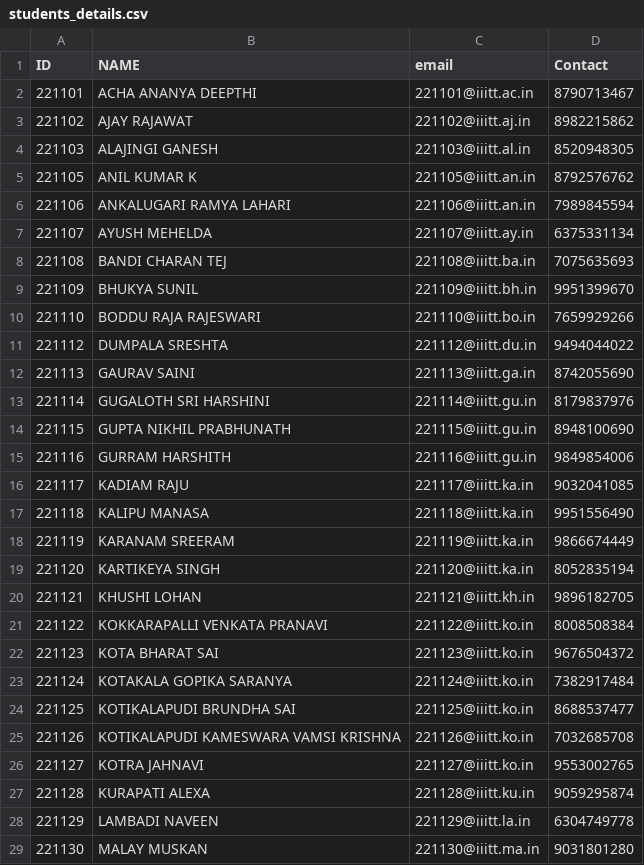
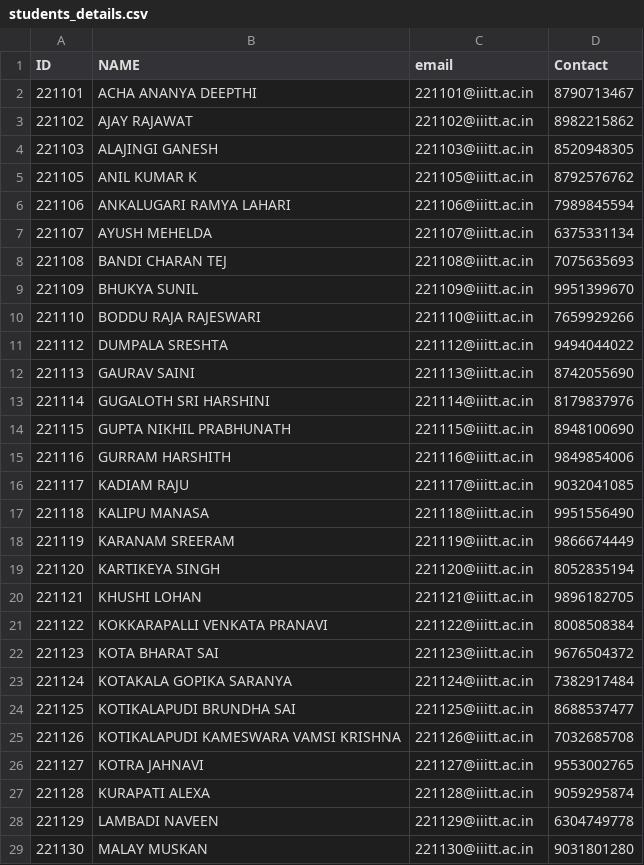
Before and after one commit to Priyanshu-Prime/Library-Management-System, a CSV file: students_details.csv, drawn as a sheet; only a part is shown; the diff covers the shown part only.

Commit message:
fix email domain

```diff
--- a/students_details.csv
+++ b/students_details.csv
@@ -2,28 +2,28 @@ ID,NAME,email,Contact
 221101,ACHA ANANYA DEEPTHI,221101@iiitt.ac.in,8790713467
-221102,AJAY RAJAWAT,221102@iiitt.aj.in,8982215862
-221103,ALAJINGI GANESH,221103@iiitt.al.in,8520948305
-221105,ANIL KUMAR K,221105@iiitt.an.in,8792576762
-221106,ANKALUGARI RAMYA LAHARI,221106@iiitt.an.in,7989845594
-221107,AYUSH MEHELDA,221107@iiitt.ay.in,6375331134
-221108,BANDI CHARAN TEJ,221108@iiitt.ba.in,7075635693
-221109,BHUKYA SUNIL,221109@iiitt.bh.in,9951399670
-221110,BODDU RAJA RAJESWARI,221110@iiitt.bo.in,7659929266
-221112,DUMPALA SRESHTA,221112@iiitt.du.in,9494044022
-221113,GAURAV SAINI,221113@iiitt.ga.in,8742055690
-221114,GUGALOTH SRI HARSHINI,221114@iiitt.gu.in,8179837976
-221115,GUPTA NIKHIL PRABHUNATH,221115@iiitt.gu.in,8948100690
-221116,GURRAM HARSHITH,221116@iiitt.gu.in,9849854006
-221117,KADIAM RAJU,221117@iiitt.ka.in,9032041085
-221118,KALIPU MANASA,221118@iiitt.ka.in,9951556490
-221119,KARANAM SREERAM,221119@iiitt.ka.in,9866674449
-221120,KARTIKEYA SINGH,221120@iiitt.ka.in,8052835194
-221121,KHUSHI LOHAN,221121@iiitt.kh.in,9896182705
-221122,KOKKARAPALLI VENKATA PRANAVI,221122@iiitt.ko.in,8008508384
-221123,KOTA BHARAT SAI,221123@iiitt.ko.in,9676504372
-221124,KOTAKALA GOPIKA SARANYA,221124@iiitt.ko.in,7382917484
-221125,KOTIKALAPUDI BRUNDHA SAI,221125@iiitt.ko.in,8688537477
-221126,KOTIKALAPUDI KAMESWARA VAMSI KRISHNA,221126@iiitt.ko.in,7032685708
-221127,KOTRA JAHNAVI,221127@iiitt.ko.in,9553002765
-221128,KURAPATI ALEXA,221128@iiitt.ku.in,9059295874
-221129,LAMBADI NAVEEN,221129@iiitt.la.in,6304749778
-221130,MALAY MUSKAN,221130@iiitt.ma.in,9031801280
+221102,AJAY RAJAWAT,221102@iiitt.ac.in,8982215862
+221103,ALAJINGI GANESH,221103@iiitt.ac.in,8520948305
+221105,ANIL KUMAR K,221105@iiitt.ac.in,8792576762
+221106,ANKALUGARI RAMYA LAHARI,221106@iiitt.ac.in,7989845594
+221107,AYUSH MEHELDA,221107@iiitt.ac.in,6375331134
+221108,BANDI CHARAN TEJ,221108@iiitt.ac.in,7075635693
+221109,BHUKYA SUNIL,221109@iiitt.ac.in,9951399670
+221110,BODDU RAJA RAJESWARI,221110@iiitt.ac.in,7659929266
+221112,DUMPALA SRESHTA,221112@iiitt.ac.in,9494044022
+221113,GAURAV SAINI,221113@iiitt.ac.in,8742055690
+221114,GUGALOTH SRI HARSHINI,221114@iiitt.ac.in,8179837976
+221115,GUPTA NIKHIL PRABHUNATH,221115@iiitt.ac.in,8948100690
+221116,GURRAM HARSHITH,221116@iiitt.ac.in,9849854006
+221117,KADIAM RAJU,221117@iiitt.ac.in,9032041085
+221118,KALIPU MANASA,221118@iiitt.ac.in,9951556490
+221119,KARANAM SREERAM,221119@iiitt.ac.in,9866674449
+221120,KARTIKEYA SINGH,221120@iiitt.ac.in,8052835194
+221121,KHUSHI LOHAN,221121@iiitt.ac.in,9896182705
+221122,KOKKARAPALLI VENKATA PRANAVI,221122@iiitt.ac.in,8008508384
+221123,KOTA BHARAT SAI,221123@iiitt.ac.in,9676504372
+221124,KOTAKALA GOPIKA SARANYA,221124@iiitt.ac.in,7382917484
+221125,KOTIKALAPUDI BRUNDHA SAI,221125@iiitt.ac.in,8688537477
+221126,KOTIKALAPUDI KAMESWARA VAMSI KRISHNA,221126@iiitt.ac.in,7032685708
+221127,KOTRA JAHNAVI,221127@iiitt.ac.in,9553002765
+221128,KURAPATI ALEXA,221128@iiitt.ac.in,9059295874
+221129,LAMBADI NAVEEN,221129@iiitt.ac.in,6304749778
+221130,MALAY MUSKAN,221130@iiitt.ac.in,9031801280
```
Also changed, not shown: 38 edited cells elsewhere in this file.
